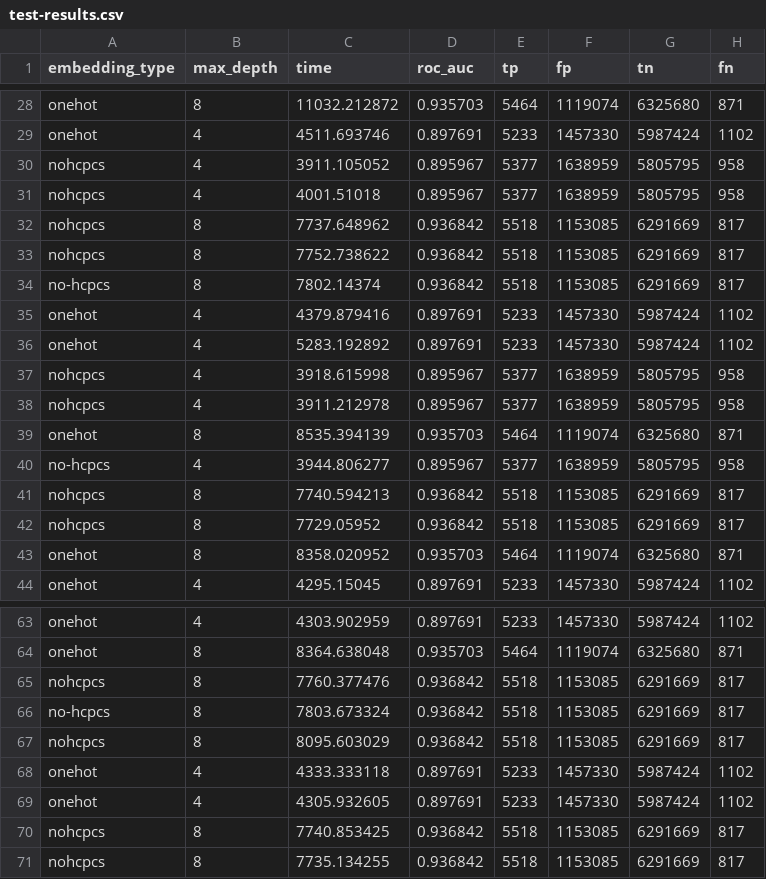
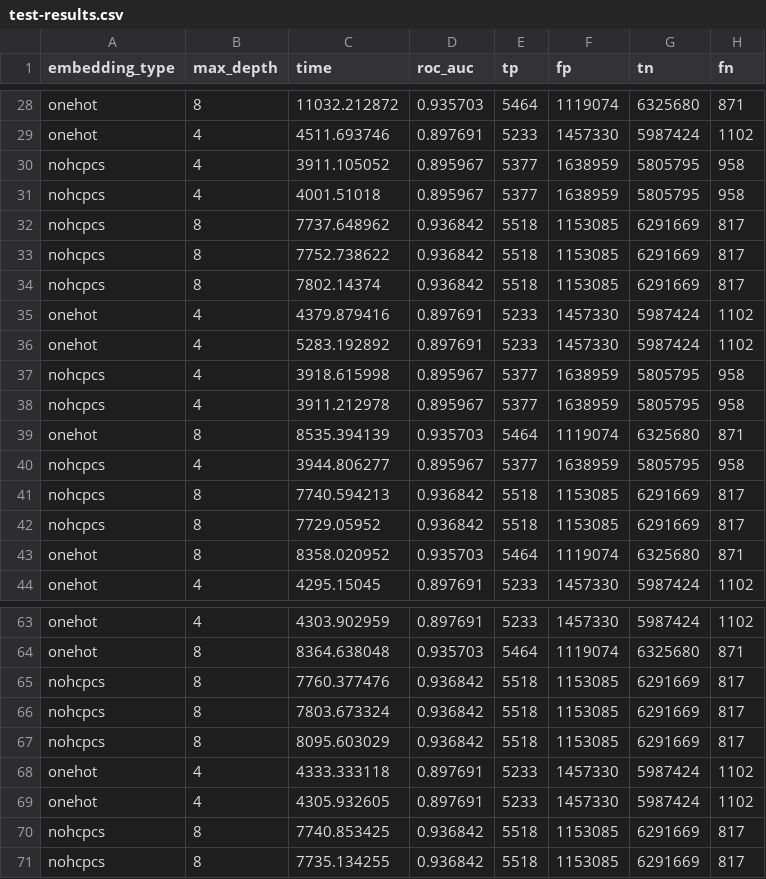
Before and after one commit to johnsonj561/HCPCS-Embeddings-For-Fraud-Detection, a CSV file: xgboost/test-results.csv, drawn as a sheet; only a part is shown, gaps mark what is left out; the diff covers the shown part only; the diff names each change by its address in the sheet, - before the commit and + after, or states it on an @@ line.

```diff
--- a/xgboost/test-results.csv
+++ b/xgboost/test-results.csv
-A34 (embedding_type): no-hcpcs
+A34 (embedding_type): nohcpcs
-A40 (embedding_type): no-hcpcs
+A40 (embedding_type): nohcpcs
-A66 (embedding_type): no-hcpcs
+A66 (embedding_type): nohcpcs
```
Also changed, not shown: 7 edited cells elsewhere in this file, xgboost/train-results.csv, 7 other files.
